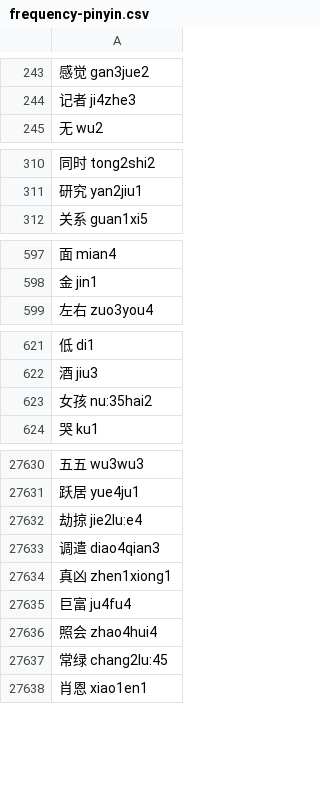
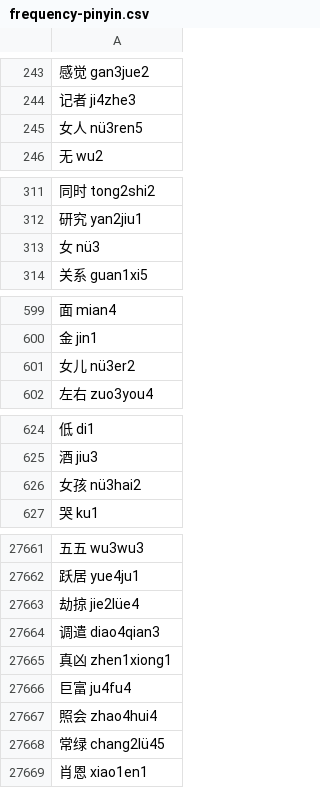
Before and after one commit to sph-mn/hanyu, a CSV file: data/frequency-pinyin.csv, drawn as a sheet; only a part is shown, gaps mark what is left out; the diff covers the shown part only.

```diff
--- a/data/frequency-pinyin.csv
+++ b/data/frequency-pinyin.csv
@@ -244,2 +244,3 @@
 记者 ji4zhe3
+女人 nü3ren5
 无 wu2
@@ -311,2 +312,3 @@
 研究 yan2jiu1
+女 nü3
 关系 guan1xi5
@@ -598,2 +600,3 @@
 金 jin1
+女儿 nü3er2
 左右 zuo3you4
@@ -622,3 +625,3 @@
 酒 jiu3
-女孩 nu:35hai2
+女孩 nü3hai2
 哭 ku1
@@ -27631,3 +27662,3 @@
 跃居 yue4ju1
-劫掠 jie2lu:e4
+劫掠 jie2lüe4
 调遣 diao4qian3
@@ -27636,3 +27667,3 @@
 照会 zhao4hui4
-常绿 chang2lu:45
+常绿 chang2lü45
 肖恩 xiao1en1
```
Also changed, not shown: 39 added rows, 11 removed rows and 114 edited cells elsewhere in this file, data/characters-by-pinyin.csv, 8 other files.
